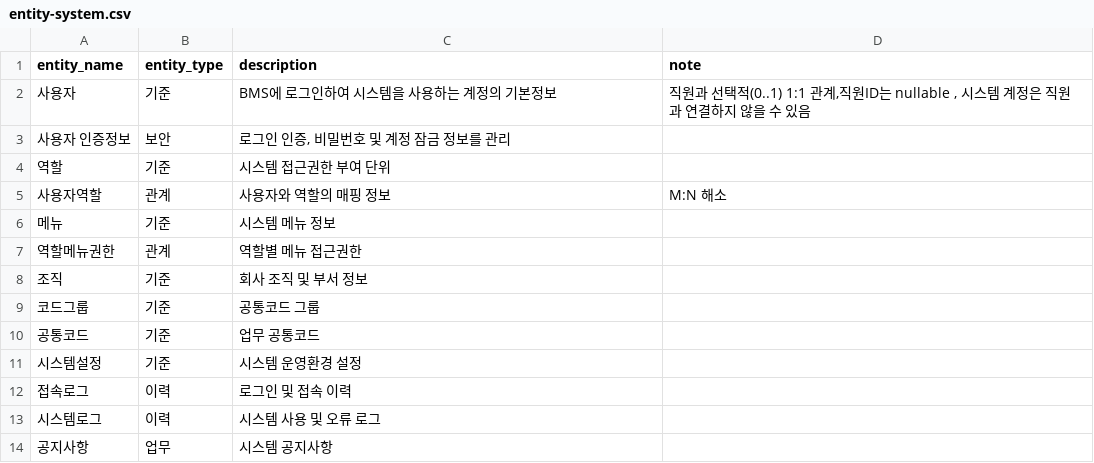
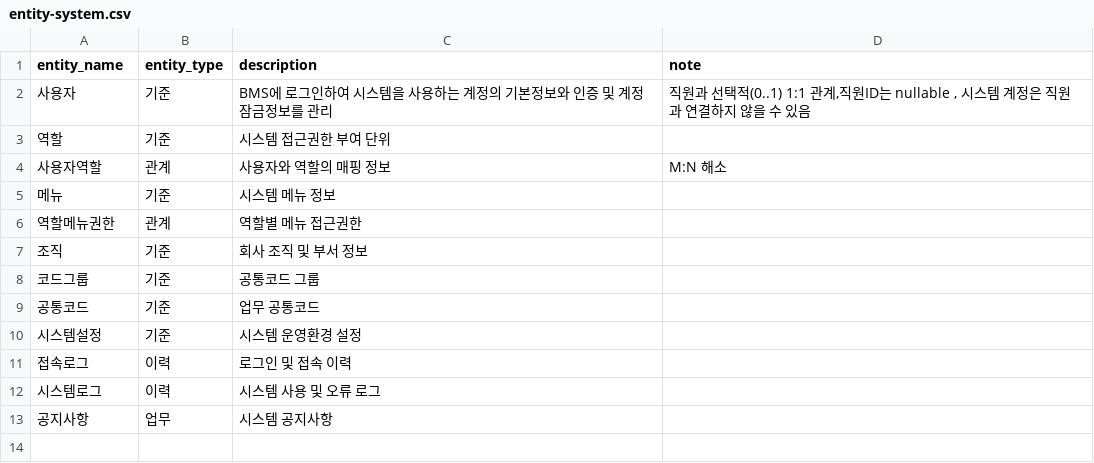
Before and after one commit to MrKkondae/business-management-system, a CSV file: docs/02.architecture/02.data-architecture/02.logical-model/entities/entity-system.csv, drawn as a sheet.

```diff
--- a/docs/02.architecture/02.data-architecture/02.logical-model/entities/entity-system.csv
+++ b/docs/02.architecture/02.data-architecture/02.logical-model/entities/entity-system.csv
@@ -1,4 +1,3 @@
 entity_name,entity_type,description,note
-사용자,기준,BMS에 로그인하여 시스템을 사용하는 계정의 기본정보,"직원과 선택적(0..1) 1:1 관계,직원ID는 nullable , 시스템 계정은 직원과 연결하지 않을 수 있음"
-사용자 인증정보,보안,"로그인 인증, 비밀번호 및 계정 잠금 정보를 관리",
+사용자,기준,BMS에 로그인하여 시스템을 사용하는 계정의 기본정보와 인증 및 계정 잠금정보를 관리,"직원과 선택적(0..1) 1:1 관계,직원ID는 nullable , 시스템 계정은 직원과 연결하지 않을 수 있음"
 역할,기준,시스템 접근권한 부여 단위,
```
Also changed, not shown: docs/02.architecture/02.data-architecture/02.logical-model/attributes/entity-attribute-system.csv, docs/02.architecture/02.data-architecture/02.logical-model/relationships/entity-relation-system.csv, 12 other files.
